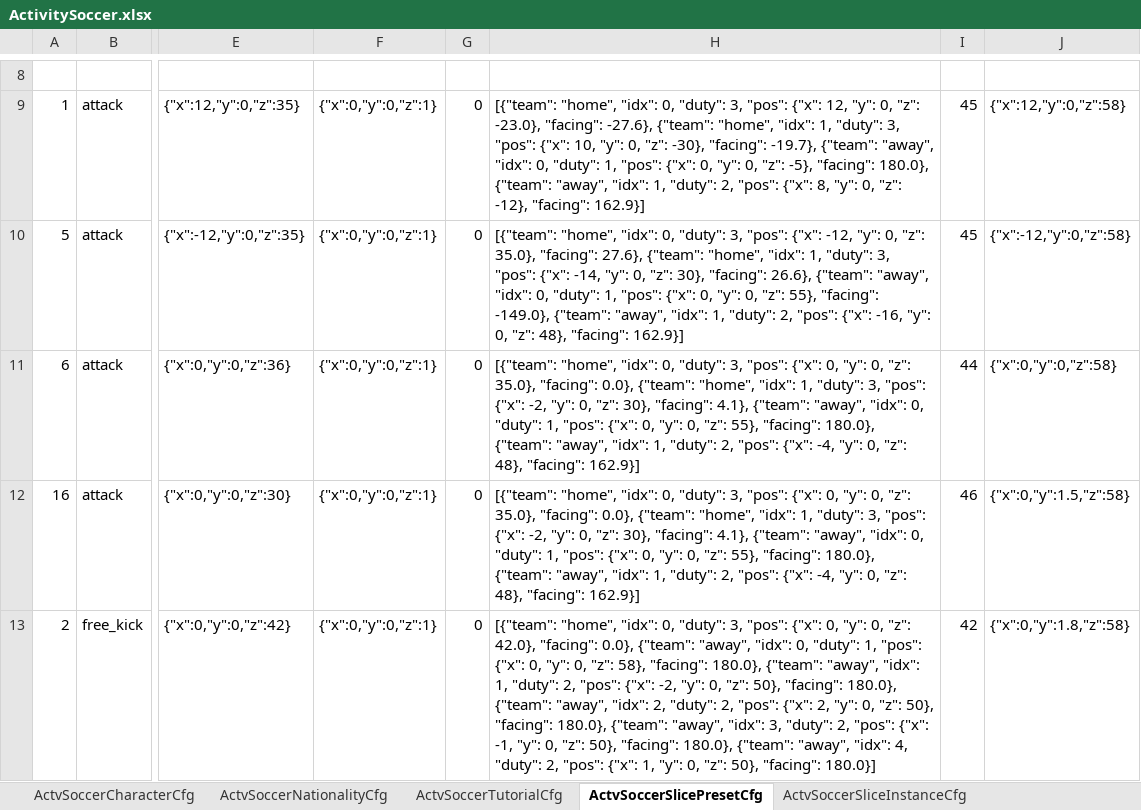
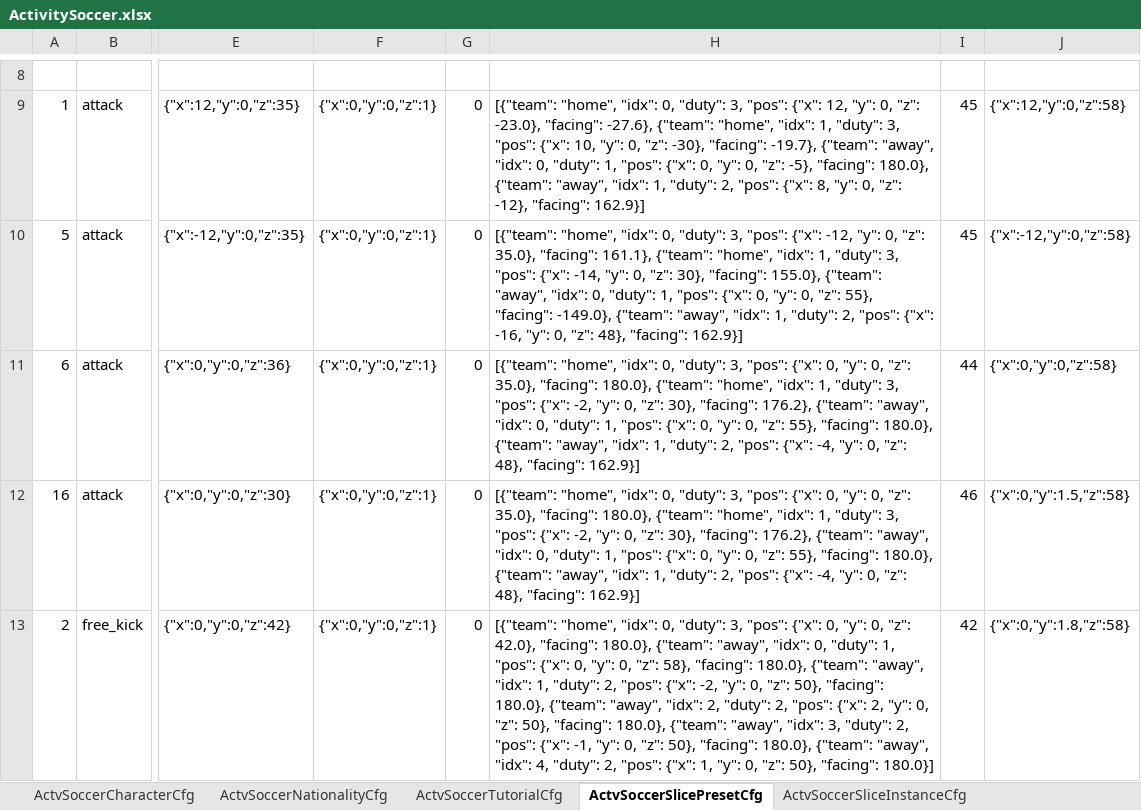
Before and after one commit to RehearsalTap4Fun/MindToDoc, an Excel workbook: output/test-config/ActivitySoccer.xlsx, sheet ActvSoccerSlicePresetCfg, drawn as a sheet; only a part is shown, gaps mark what is left out; values as stored, in another font and other column widths than the file's, no borders; the diff covers the shown part only; the diff names each change by its address in the sheet, - before the commit and + after, or states it on an @@ line.

```diff
--- a/output/test-config/ActivitySoccer.xlsx (sheet ActvSoccerSlicePresetCfg)
+++ b/output/test-config/ActivitySoccer.xlsx (sheet ActvSoccerSlicePresetCfg)
-H10: …35.0}, "facing": 27.6}, {"team": "home", "idx": 1, "duty": 3, "pos": {"x": -14, "y": 0, "z": 30}, "facing": 26.6}, {"team": "away",…
+H10: …35.0}, "facing": 161.1}, {"team": "home", "idx": 1, "duty": 3, "pos": {"x": -14, "y": 0, "z": 30}, "facing": 155.0}, {"team": "away",…
-H11:H12: …35.0}, "facing": 0.0}, {"team": "home", "idx": 1, "duty": 3, "pos": {"x": -2, "y": 0, "z": 30}, "facing": 4.1}, {"team": "away",…
+H11:H12: …35.0}, "facing": 180.0}, {"team": "home", "idx": 1, "duty": 3, "pos": {"x": -2, "y": 0, "z": 30}, "facing": 176.2}, {"team": "away",…
-H13: …42.0}, "facing": 0.0}, {"team": "away",…
+H13: …42.0}, "facing": 180.0}, {"team": "away",…
```
Also changed, not shown: 5 edited cells elsewhere in this sheet, output/test-config/ActivitySoccerLanguage.xlsx.
